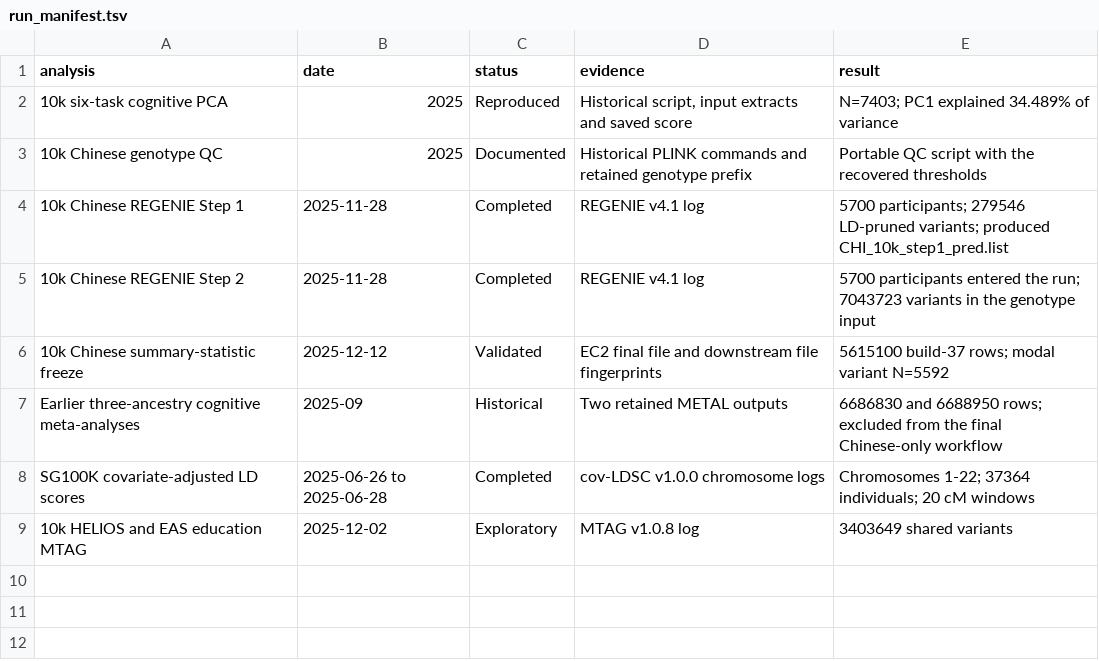
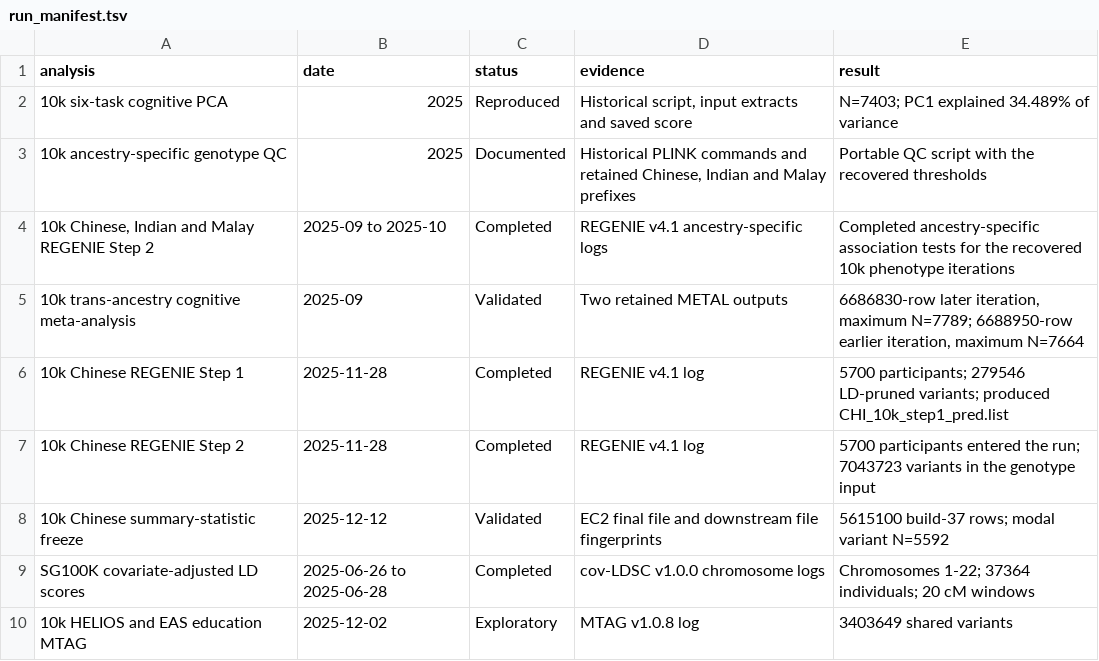
Before and after one commit to TimvanderEs/PhD, a TSV file: Project3/provenance/run_manifest.tsv, drawn as a sheet.

```diff
--- a/Project3/provenance/run_manifest.tsv
+++ b/Project3/provenance/run_manifest.tsv
@@ -2,3 +2,5 @@ analysis	date	status	evidence	result
 10k six-task cognitive PCA	2025	Reproduced	Historical script, input extracts and saved score	N=7403; PC1 explained 34.489% of variance
-10k Chinese genotype QC	2025	Documented	Historical PLINK commands and retained genotype prefix	Portable QC script with the recovered thresholds
+10k ancestry-specific genotype QC	2025	Documented	Historical PLINK commands and retained Chinese, Indian and Malay prefixes	Portable QC script with the recovered thresholds
+10k Chinese, Indian and Malay REGENIE Step 2	2025-09 to 2025-10	Completed	REGENIE v4.1 ancestry-specific logs	Completed ancestry-specific association tests for the recovered 10k phenotype iterations
+10k trans-ancestry cognitive meta-analysis	2025-09	Validated	Two retained METAL outputs	6686830-row later iteration, maximum N=7789; 6688950-row earlier iteration, maximum N=7664
 10k Chinese REGENIE Step 1	2025-11-28	Completed	REGENIE v4.1 log	5700 participants; 279546 LD-pruned variants; produced CHI_10k_step1_pred.list
@@ -6,3 +8,2 @@ analysis	date	status	evidence	result
 10k Chinese summary-statistic freeze	2025-12-12	Validated	EC2 final file and downstream file fingerprints	5615100 build-37 rows; modal variant N=5592
-Earlier three-ancestry cognitive meta-analyses	2025-09	Historical	Two retained METAL outputs	6686830 and 6688950 rows; excluded from the final Chinese-only workflow
 SG100K covariate-adjusted LD scores	2025-06-26 to 2025-06-28	Completed	cov-LDSC v1.0.0 chromosome logs	Chromosomes 1-22; 37364 individuals; 20 cM windows
```
Also changed, not shown: Project3/provenance/software_versions.tsv, Project3/provenance/source_files.tsv, 13 other files.
